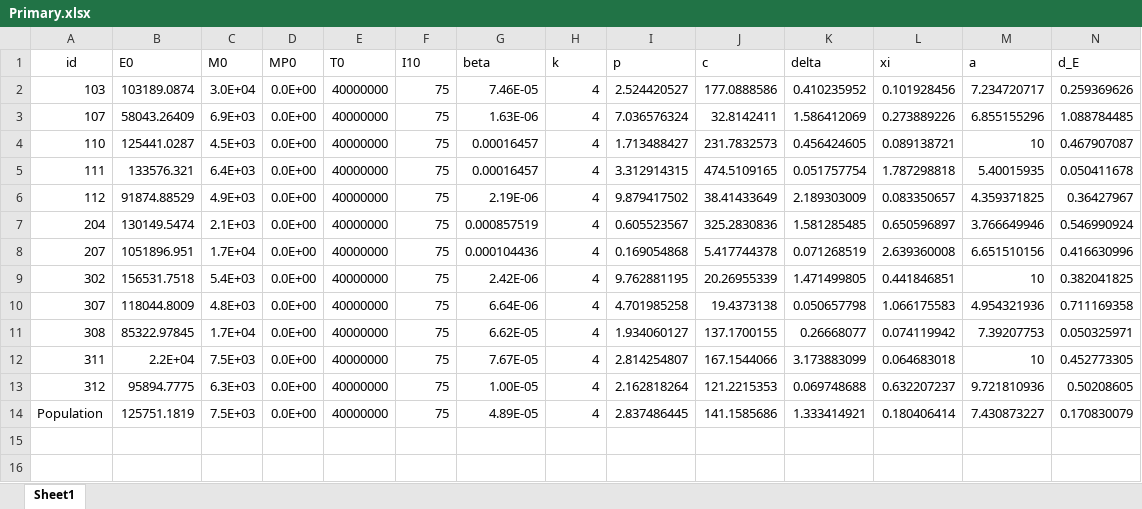
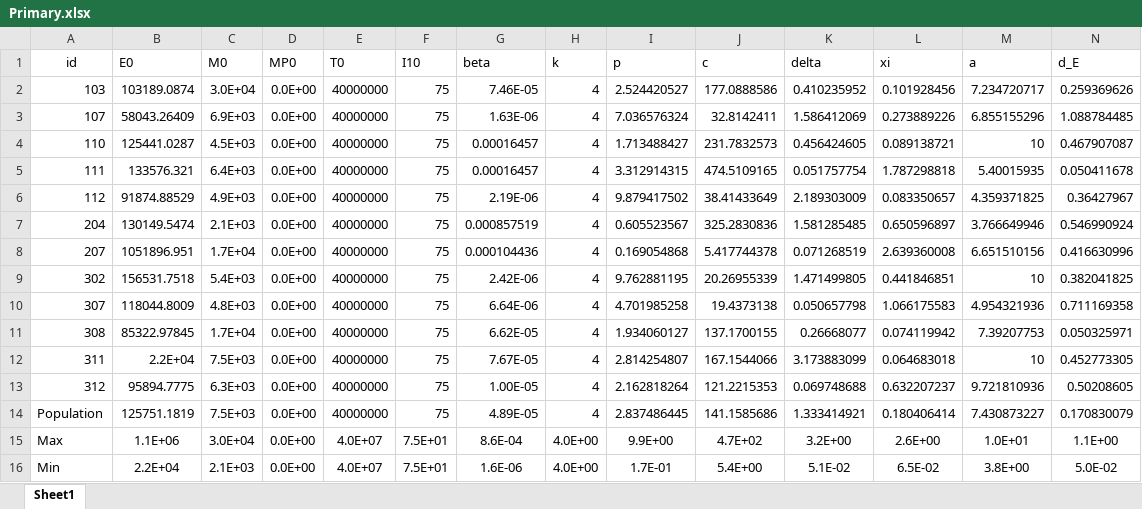
Before and after one commit to DoctorGoose/VirtualPatient, an Excel workbook: python/parameters/Primary.xlsx, sheet Sheet1, drawn as a sheet; only a part is shown; values as stored, in another font and other column widths than the file's, no borders; rows hold the shown columns only; the diff names each change by its address in the sheet, - before the commit and + after, or states it on an @@ line.

Commit message:
Daily commit
Memory response graphing
Cohort 2 parameter summary

```diff
--- a/python/parameters/Primary.xlsx (sheet Sheet1)
+++ b/python/parameters/Primary.xlsx (sheet Sheet1)
+row 15: Max | 1.1E+06 | 3.0E+04 | 0.0E+00 | 4.0E+07 | 7.5E+01 | 8.6E-04 | 4.0E+00 | 9.9E+00 | 4.7E+02 | 3.2E+00 | 2.6E+00 | 1.0E+01 | 1.1E+00
+row 16: Min | 2.2E+04 | 2.1E+03 | 0.0E+00 | 4.0E+07 | 7.5E+01 | 1.6E-06 | 4.0E+00 | 1.7E-01 | 5.4E+00 | 5.1E-02 | 6.5E-02 | 3.8E+00 | 5.0E-02
```
Also changed, not shown: python/parameters/Reinfection.xlsx, 3 other files.
